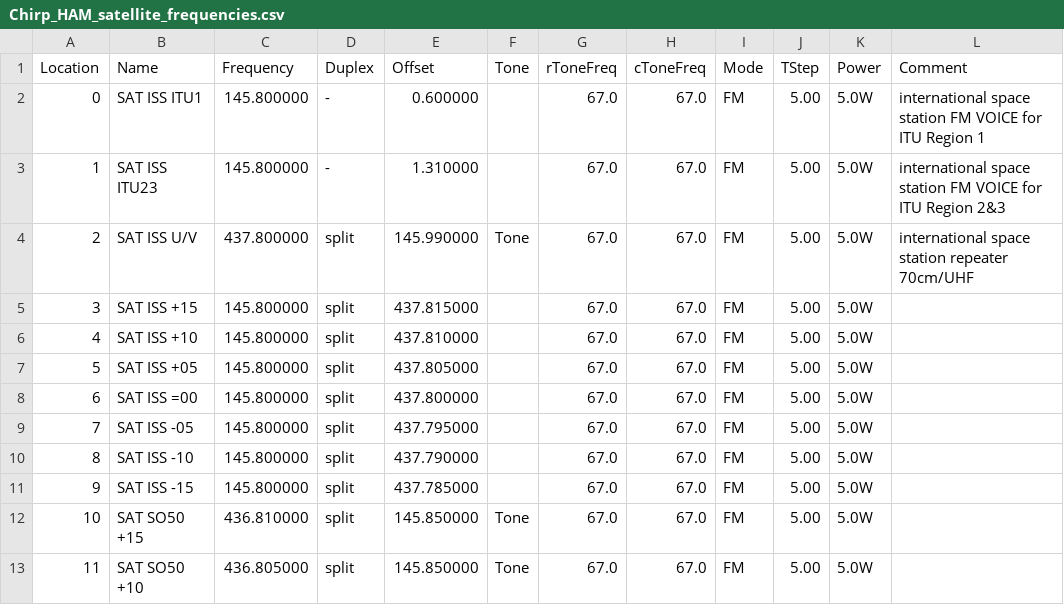
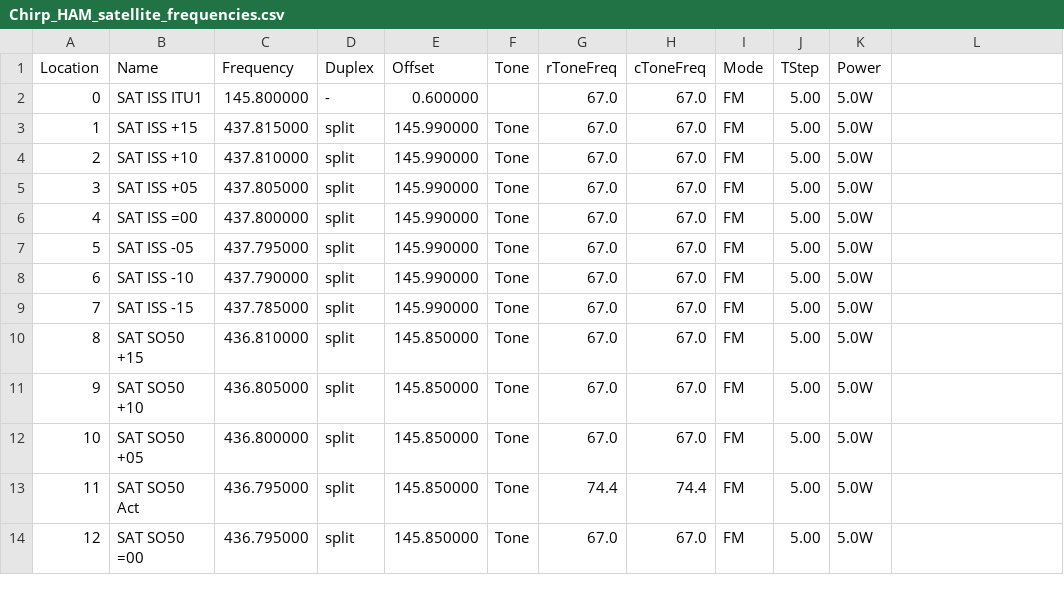
Before and after one commit to klaver/portofoonprotocol, a CSV file: chirp/Chirp_HAM_satellite_frequencies.csv, drawn as a sheet; only a part is shown; the shorter side is filled out with more unchanged rows; removed rows and columns are numbered as before the commit, all else as after; the diff names each change by its address in the sheet, - before the commit and + after, or states it on an @@ line.

Commit message:
Update Chirp_HAM_satellite_frequencies.csv

```diff
--- a/chirp/Chirp_HAM_satellite_frequencies.csv
+++ b/chirp/Chirp_HAM_satellite_frequencies.csv
-L1: Comment
+L1: (empty)
-L2: international space station FM VOICE for ITU Region 1
+L2: (empty)
-row 3: 1 | SAT ISS ITU23 | 145.800000 | - | 1.310000 |  | 67.0 | 67.0 | FM | 5.00 | 5.0W | international space station FM VOICE for ITU Region 2&3
-row 4: 2 | SAT ISS U/V | 437.800000 | split | 145.990000 | Tone | 67.0 | 67.0 | FM | 5.00 | 5.0W | international space station repeater 70cm/UHF
@@ column A (Location) renumbered from row 3 down @@
-C3 (Frequency): 145.800000
+C3 (Frequency): 437.815000
-E3 (Offset): 437.815000
+E3 (Offset): 145.990000
-F3:F9 (Tone): (empty)
+F3:F9 (Tone): Tone
-C4 (Frequency): 145.800000
+C4 (Frequency): 437.810000
-E4 (Offset): 437.810000
+E4 (Offset): 145.990000
-C5 (Frequency): 145.800000
+C5 (Frequency): 437.805000
-E5 (Offset): 437.805000
+E5 (Offset): 145.990000
-C6 (Frequency): 145.800000
+C6 (Frequency): 437.800000
-E6 (Offset): 437.800000
+E6 (Offset): 145.990000
-C7 (Frequency): 145.800000
+C7 (Frequency): 437.795000
-E7 (Offset): 437.795000
+E7 (Offset): 145.990000
-C8 (Frequency): 145.800000
+C8 (Frequency): 437.790000
-E8 (Offset): 437.790000
+E8 (Offset): 145.990000
-C9 (Frequency): 145.800000
+C9 (Frequency): 437.785000
-E9 (Offset): 437.785000
+E9 (Offset): 145.990000
```
